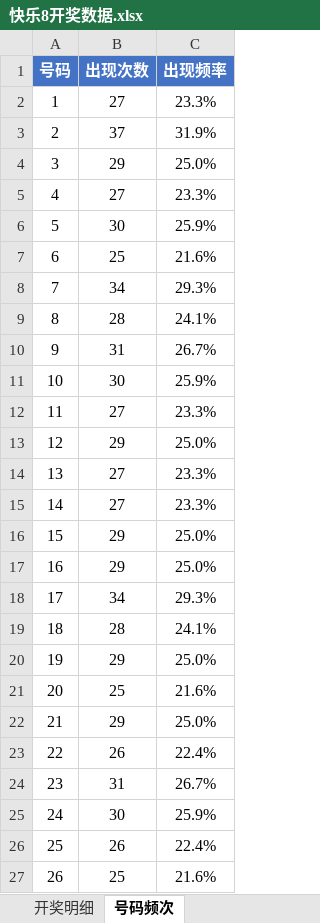
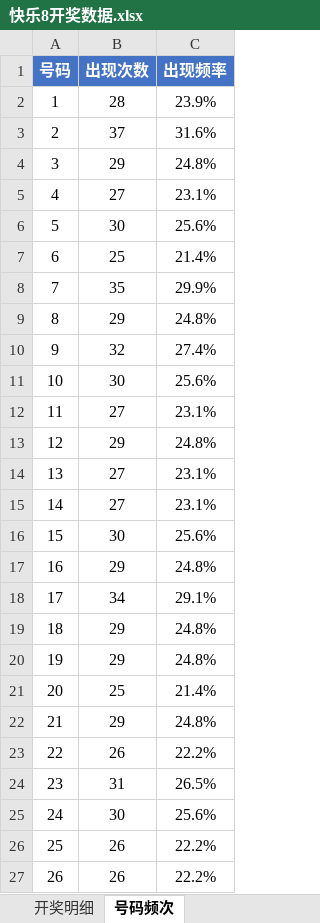
Before and after one commit to Ting-1127/kl8, an Excel workbook: 快乐8开奖数据.xlsx, sheet 号码频次, drawn as a sheet; only a part is shown; values as stored, in another font and other column widths than the file's, no borders; the diff covers the shown part only; the diff names each change by its address in the sheet, - before the commit and + after, or states it on an @@ line.

```diff
--- a/快乐8开奖数据.xlsx (sheet 号码频次)
+++ b/快乐8开奖数据.xlsx (sheet 号码频次)
-B2 (出现次数): 27
+B2 (出现次数): 28
-C2 (出现频率): 23.3%
+C2 (出现频率): 23.9%
-C3 (出现频率): 31.9%
+C3 (出现频率): 31.6%
-C4 (出现频率): 25.0%
+C4 (出现频率): 24.8%
-C5 (出现频率): 23.3%
+C5 (出现频率): 23.1%
-C6 (出现频率): 25.9%
+C6 (出现频率): 25.6%
-C7 (出现频率): 21.6%
+C7 (出现频率): 21.4%
-B8 (出现次数): 34
+B8 (出现次数): 35
-C8 (出现频率): 29.3%
+C8 (出现频率): 29.9%
-B9 (出现次数): 28
+B9 (出现次数): 29
-C9 (出现频率): 24.1%
+C9 (出现频率): 24.8%
-B10 (出现次数): 31
+B10 (出现次数): 32
-C10 (出现频率): 26.7%
+C10 (出现频率): 27.4%
-C11 (出现频率): 25.9%
+C11 (出现频率): 25.6%
-C12 (出现频率): 23.3%
+C12 (出现频率): 23.1%
-C13 (出现频率): 25.0%
+C13 (出现频率): 24.8%
-C14:C15 (出现频率): 23.3%
+C14:C15 (出现频率): 23.1%
-B16 (出现次数): 29
+B16 (出现次数): 30
-C16 (出现频率): 25.0%
+C16 (出现频率): 25.6%
-C17 (出现频率): 25.0%
+C17 (出现频率): 24.8%
-C18 (出现频率): 29.3%
+C18 (出现频率): 29.1%
-B19 (出现次数): 28
+B19 (出现次数): 29
-C19 (出现频率): 24.1%
+C19 (出现频率): 24.8%
-C20 (出现频率): 25.0%
+C20 (出现频率): 24.8%
-C21 (出现频率): 21.6%
+C21 (出现频率): 21.4%
-C22 (出现频率): 25.0%
+C22 (出现频率): 24.8%
-C23 (出现频率): 22.4%
+C23 (出现频率): 22.2%
-C24 (出现频率): 26.7%
+C24 (出现频率): 26.5%
-C25 (出现频率): 25.9%
+C25 (出现频率): 25.6%
-C26 (出现频率): 22.4%
+C26 (出现频率): 22.2%
-B27 (出现次数): 25
+B27 (出现次数): 26
-C27 (出现频率): 21.6%
+C27 (出现频率): 22.2%
```
Also changed, not shown: 67 edited cells elsewhere in this sheet, sheet 开奖明细, 1 other file.
